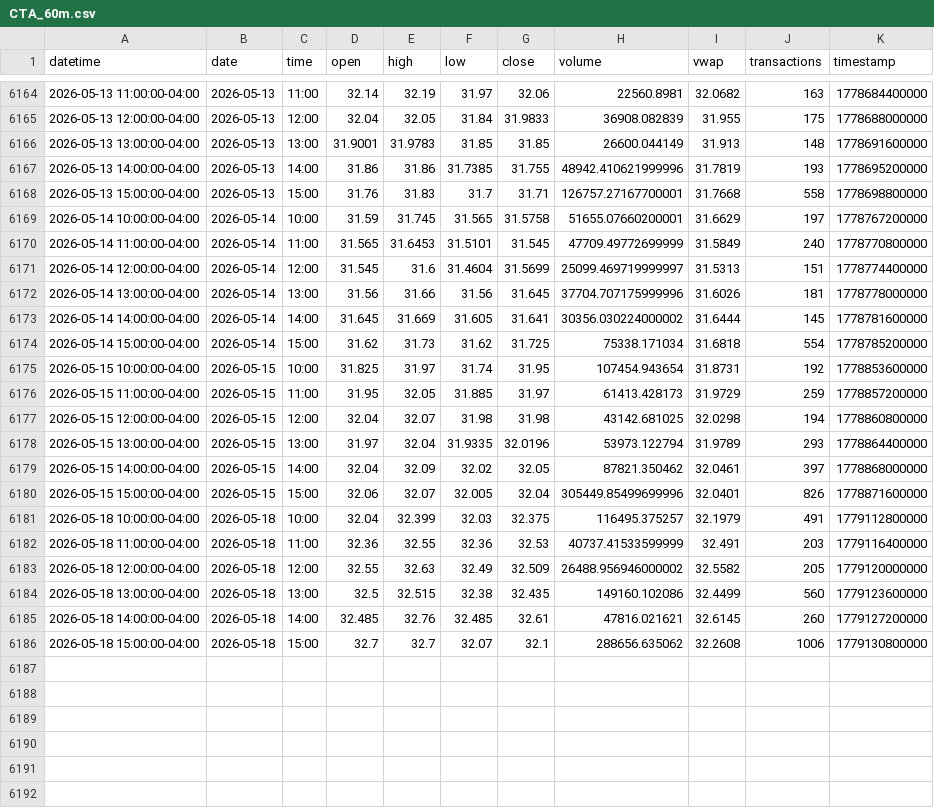
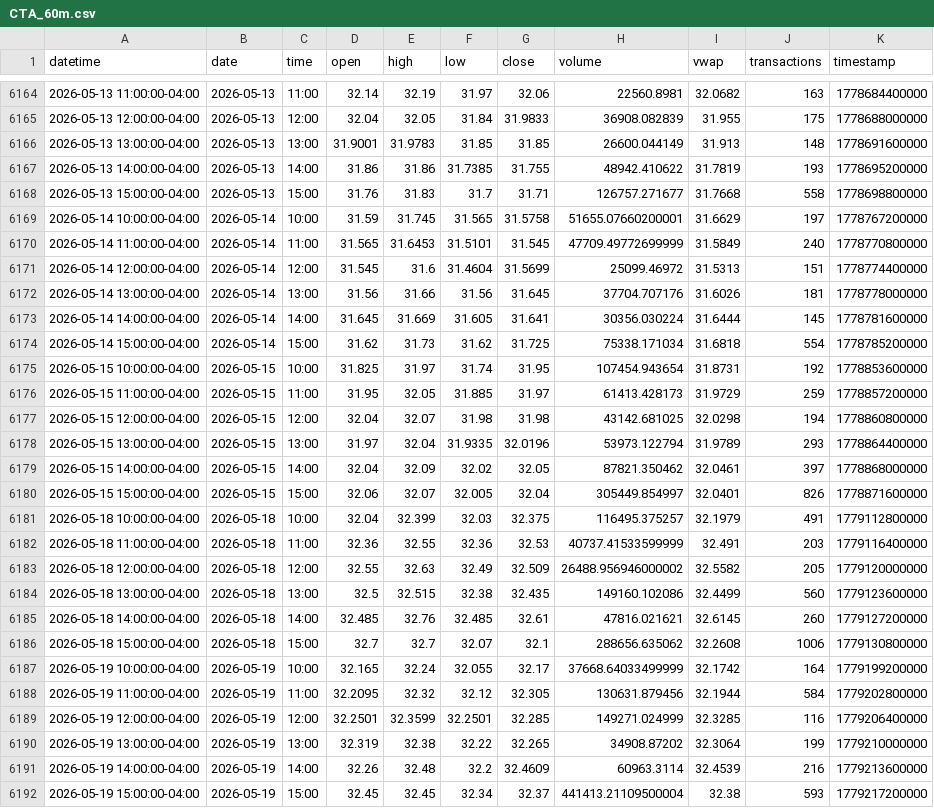
Before and after one commit to mjo156-ship-it/Market-Signals, a CSV file: data/polygon/CTA_60m.csv, drawn as a sheet; only a part is shown, gaps mark what is left out.

```diff
--- a/data/polygon/CTA_60m.csv
+++ b/data/polygon/CTA_60m.csv
@@ -6166,9 +6166,9 @@ datetime,date,time,open,high,low,close,volume,vwap,transactions,timestamp
 2026-05-13 13:00:00-04:00,2026-05-13,13:00,31.9001,31.9783,31.85,31.85,26600.044149,31.913,148,1778691600000
-2026-05-13 14:00:00-04:00,2026-05-13,14:00,31.86,31.86,31.7385,31.755,48942.410621999996,31.7819,193,1778695200000
-2026-05-13 15:00:00-04:00,2026-05-13,15:00,31.76,31.83,31.7,31.71,126757.27167700001,31.7668,558,1778698800000
+2026-05-13 14:00:00-04:00,2026-05-13,14:00,31.86,31.86,31.7385,31.755,48942.410622,31.7819,193,1778695200000
+2026-05-13 15:00:00-04:00,2026-05-13,15:00,31.76,31.83,31.7,31.71,126757.271677,31.7668,558,1778698800000
 2026-05-14 10:00:00-04:00,2026-05-14,10:00,31.59,31.745,31.565,31.5758,51655.07660200001,31.6629,197,1778767200000
 2026-05-14 11:00:00-04:00,2026-05-14,11:00,31.565,31.6453,31.5101,31.545,47709.49772699999,31.5849,240,1778770800000
-2026-05-14 12:00:00-04:00,2026-05-14,12:00,31.545,31.6,31.4604,31.5699,25099.469719999997,31.5313,151,1778774400000
-2026-05-14 13:00:00-04:00,2026-05-14,13:00,31.56,31.66,31.56,31.645,37704.707175999996,31.6026,181,1778778000000
-2026-05-14 14:00:00-04:00,2026-05-14,14:00,31.645,31.669,31.605,31.641,30356.030224000002,31.6444,145,1778781600000
+2026-05-14 12:00:00-04:00,2026-05-14,12:00,31.545,31.6,31.4604,31.5699,25099.46972,31.5313,151,1778774400000
+2026-05-14 13:00:00-04:00,2026-05-14,13:00,31.56,31.66,31.56,31.645,37704.707176,31.6026,181,1778778000000
+2026-05-14 14:00:00-04:00,2026-05-14,14:00,31.645,31.669,31.605,31.641,30356.030224,31.6444,145,1778781600000
 2026-05-14 15:00:00-04:00,2026-05-14,15:00,31.62,31.73,31.62,31.725,75338.171034,31.6818,554,1778785200000
@@ -6179,3 +6179,3 @@ datetime,date,time,open,high,low,close,volume,vwap,transactions,timestamp
 2026-05-15 14:00:00-04:00,2026-05-15,14:00,32.04,32.09,32.02,32.05,87821.350462,32.0461,397,1778868000000
-2026-05-15 15:00:00-04:00,2026-05-15,15:00,32.06,32.07,32.005,32.04,305449.85499699996,32.0401,826,1778871600000
+2026-05-15 15:00:00-04:00,2026-05-15,15:00,32.06,32.07,32.005,32.04,305449.854997,32.0401,826,1778871600000
 2026-05-18 10:00:00-04:00,2026-05-18,10:00,32.04,32.399,32.03,32.375,116495.375257,32.1979,491,1779112800000
@@ -6186 +6186,7 @@ datetime,date,time,open,high,low,close,volume,vwap,transactions,timestamp
 2026-05-18 15:00:00-04:00,2026-05-18,15:00,32.7,32.7,32.07,32.1,288656.635062,32.2608,1006,1779130800000
+2026-05-19 10:00:00-04:00,2026-05-19,10:00,32.165,32.24,32.055,32.17,37668.64033499999,32.1742,164,1779199200000
+2026-05-19 11:00:00-04:00,2026-05-19,11:00,32.2095,32.32,32.12,32.305,130631.879456,32.1944,584,1779202800000
+2026-05-19 12:00:00-04:00,2026-05-19,12:00,32.2501,32.3599,32.2501,32.285,149271.024999,32.3285,116,1779206400000
+2026-05-19 13:00:00-04:00,2026-05-19,13:00,32.319,32.38,32.22,32.265,34908.87202,32.3064,199,1779210000000
+2026-05-19 14:00:00-04:00,2026-05-19,14:00,32.26,32.48,32.2,32.4609,60963.3114,32.4539,216,1779213600000
+2026-05-19 15:00:00-04:00,2026-05-19,15:00,32.45,32.45,32.34,32.37,441413.21109500004,32.38,593,1779217200000
```
Also changed, not shown: data/polygon/BTCUSD_60m.csv, data/polygon/DBMF_60m.csv, 34 other files.
